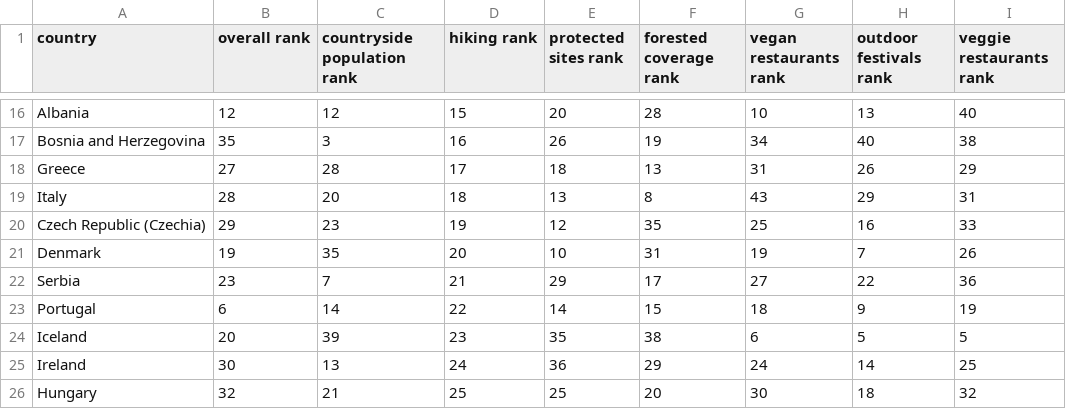
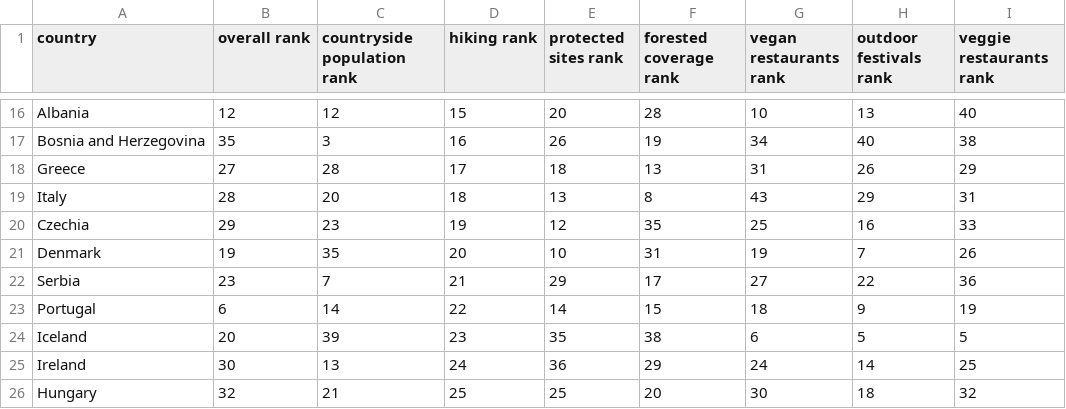
Before and after one commit to TypeAMedia/Cotswold-Outdoors-alternative-living-spots, a CSV file: data/data.csv, drawn as a sheet; only a part is shown, gaps mark what is left out.

Commit message:
data update

```diff
--- a/data/data.csv
+++ b/data/data.csv
@@ -19,3 +19,3 @@ Greece,27,28,17,18,13,31,26,29
 Italy,28,20,18,13,8,43,29,31
-Czech Republic (Czechia),29,23,19,12,35,25,16,33
+Czechia,29,23,19,12,35,25,16,33
 Denmark,19,35,20,10,31,19,7,26
```
Also changed, not shown: 3 other files.
